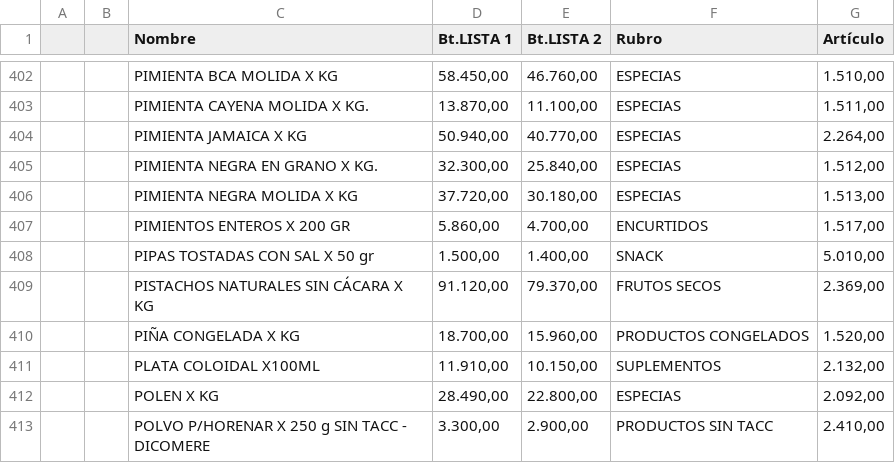
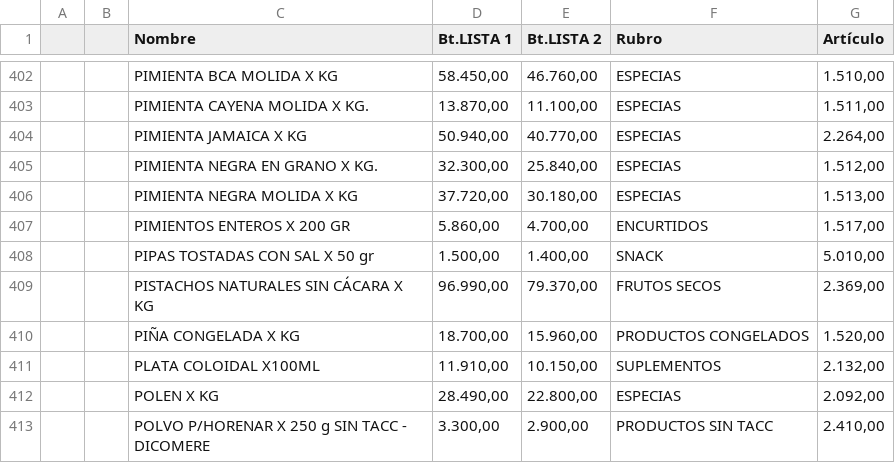
Before and after one commit to paladear/paladeartienda-test, a CSV file: precios-min.csv, drawn as a sheet; only a part is shown, gaps mark what is left out.

Commit message:
Precios y stock desde E-Pyme (545 productos)

```diff
--- a/precios-min.csv
+++ b/precios-min.csv
@@ -408,3 +408,3 @@
 ,,PIPAS TOSTADAS CON SAL X 50 gr,"1.500,00","1.400,00",SNACK,"5.010,00"
-,,PISTACHOS NATURALES SIN CÁCARA X KG,"91.120,00","79.370,00",FRUTOS SECOS,"2.369,00"
+,,PISTACHOS NATURALES SIN CÁCARA X KG,"96.990,00","79.370,00",FRUTOS SECOS,"2.369,00"
 ,,PIÑA CONGELADA X KG,"18.700,00","15.960,00",PRODUCTOS CONGELADOS,"1.520,00"
```
